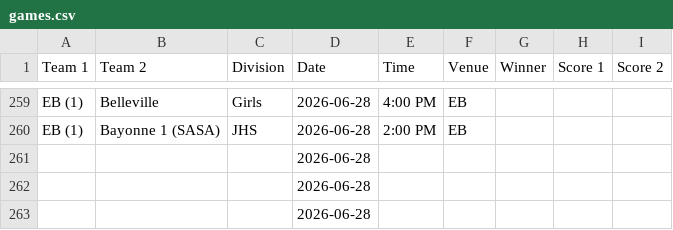
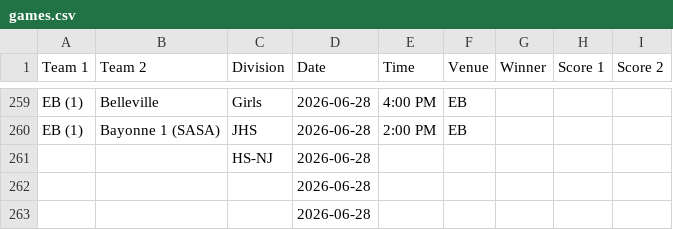
Before and after one commit to nacopticleague/full-schedule-homepage, a CSV file: data/games.csv, drawn as a sheet; only a part is shown, gaps mark what is left out.

Commit message:
Update data/games.csv from Google Sheet

```diff
--- a/data/games.csv
+++ b/data/games.csv
@@ -260,3 +260,3 @@ EB (1),Belleville,Girls,2026-06-28,4:00 PM,EB,,,
 EB (1),Bayonne 1 (SASA),JHS,2026-06-28,2:00 PM,EB,,,
-,,,2026-06-28,,,,,
+,,HS-NJ,2026-06-28,,,,,
 ,,,2026-06-28,,,,,
```
